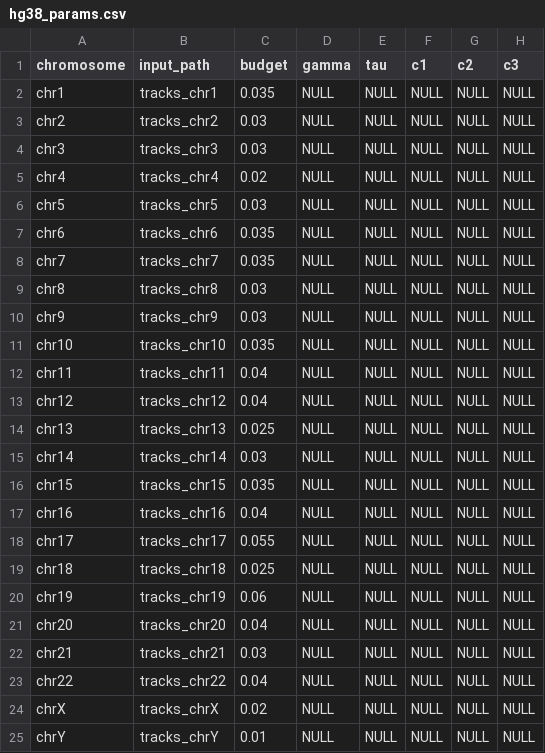
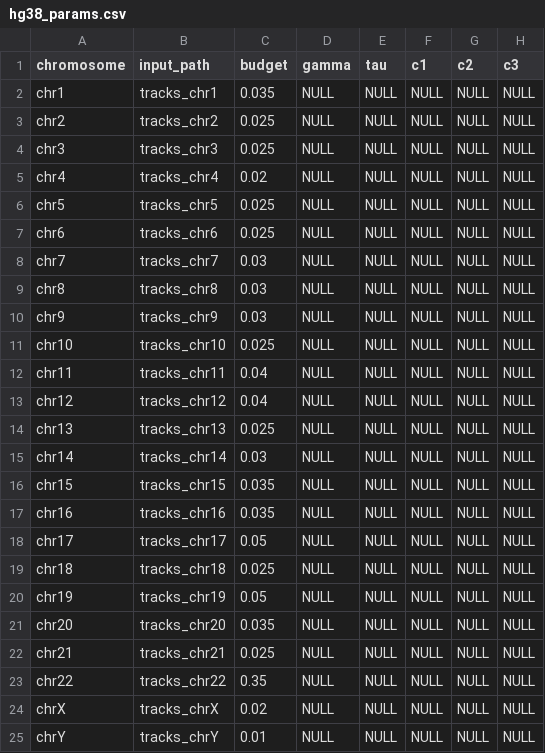
Before and after one commit to nolan-h-hamilton/ROCCO, a CSV file: rocco/hg38_params.csv, drawn as a sheet.

Commit message:
update hg38 b

```diff
--- a/rocco/hg38_params.csv
+++ b/rocco/hg38_params.csv
@@ -2,11 +2,11 @@ chromosome,input_path,budget,gamma,tau,c1,c2,c3
 chr1,tracks_chr1,0.035,NULL,NULL,NULL,NULL,NULL
-chr2,tracks_chr2,0.03,NULL,NULL,NULL,NULL,NULL
-chr3,tracks_chr3,0.03,NULL,NULL,NULL,NULL,NULL
+chr2,tracks_chr2,0.025,NULL,NULL,NULL,NULL,NULL
+chr3,tracks_chr3,0.025,NULL,NULL,NULL,NULL,NULL
 chr4,tracks_chr4,0.02,NULL,NULL,NULL,NULL,NULL
-chr5,tracks_chr5,0.03,NULL,NULL,NULL,NULL,NULL
-chr6,tracks_chr6,0.035,NULL,NULL,NULL,NULL,NULL
-chr7,tracks_chr7,0.035,NULL,NULL,NULL,NULL,NULL
+chr5,tracks_chr5,0.025,NULL,NULL,NULL,NULL,NULL
+chr6,tracks_chr6,0.025,NULL,NULL,NULL,NULL,NULL
+chr7,tracks_chr7,0.03,NULL,NULL,NULL,NULL,NULL
 chr8,tracks_chr8,0.03,NULL,NULL,NULL,NULL,NULL
 chr9,tracks_chr9,0.03,NULL,NULL,NULL,NULL,NULL
-chr10,tracks_chr10,0.035,NULL,NULL,NULL,NULL,NULL
+chr10,tracks_chr10,0.025,NULL,NULL,NULL,NULL,NULL
 chr11,tracks_chr11,0.04,NULL,NULL,NULL,NULL,NULL
@@ -16,9 +16,9 @@ chr14,tracks_chr14,0.03,NULL,NULL,NULL,NULL,NULL
 chr15,tracks_chr15,0.035,NULL,NULL,NULL,NULL,NULL
-chr16,tracks_chr16,0.04,NULL,NULL,NULL,NULL,NULL
-chr17,tracks_chr17,0.055,NULL,NULL,NULL,NULL,NULL
+chr16,tracks_chr16,0.035,NULL,NULL,NULL,NULL,NULL
+chr17,tracks_chr17,0.05,NULL,NULL,NULL,NULL,NULL
 chr18,tracks_chr18,0.025,NULL,NULL,NULL,NULL,NULL
-chr19,tracks_chr19,0.06,NULL,NULL,NULL,NULL,NULL
-chr20,tracks_chr20,0.04,NULL,NULL,NULL,NULL,NULL
-chr21,tracks_chr21,0.03,NULL,NULL,NULL,NULL,NULL
-chr22,tracks_chr22,0.04,NULL,NULL,NULL,NULL,NULL
+chr19,tracks_chr19,0.05,NULL,NULL,NULL,NULL,NULL
+chr20,tracks_chr20,0.035,NULL,NULL,NULL,NULL,NULL
+chr21,tracks_chr21,0.025,NULL,NULL,NULL,NULL,NULL
+chr22,tracks_chr22,0.35,NULL,NULL,NULL,NULL,NULL
 chrX,tracks_chrX,0.02,NULL,NULL,NULL,NULL,NULL
```
